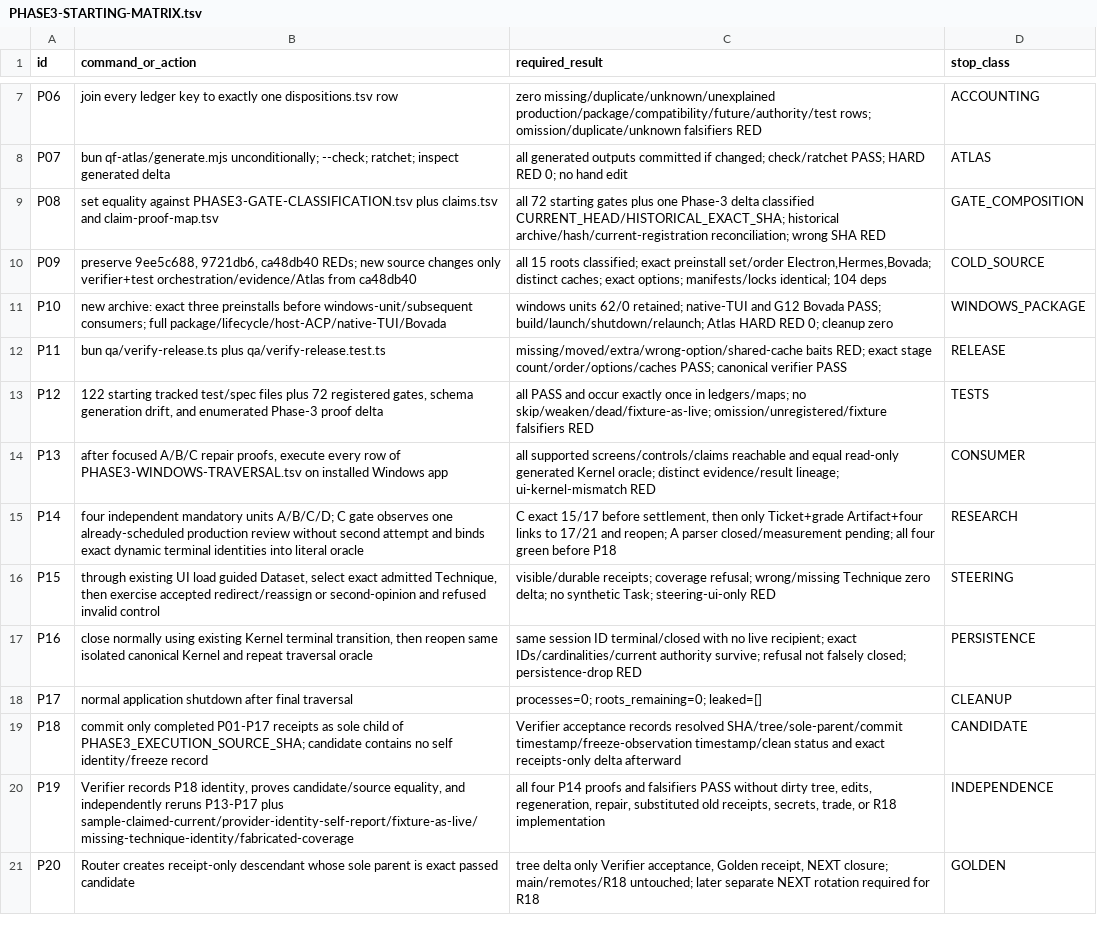
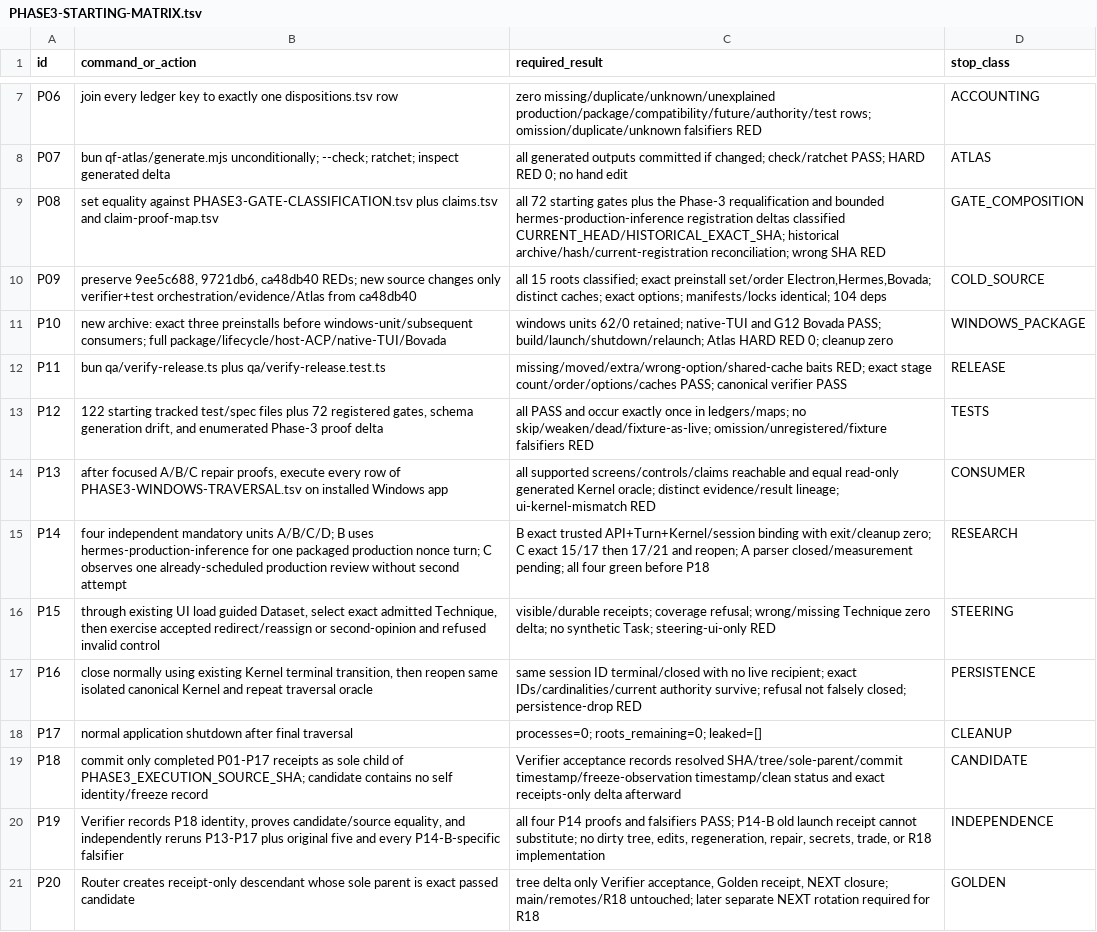
Before and after one commit to SidNig21/QuantFlow-Ontology, a TSV file: docs/orders/evidence/golden-baseline/phase3/PHASE3-STARTING-MATRIX.tsv, drawn as a sheet; only a part is shown, gaps mark what is left out.

```diff
--- a/docs/orders/evidence/golden-baseline/phase3/PHASE3-STARTING-MATRIX.tsv
+++ b/docs/orders/evidence/golden-baseline/phase3/PHASE3-STARTING-MATRIX.tsv
@@ -8,3 +8,3 @@ P06	join every ledger key to exactly one dispositions.tsv row	zero missing/dupli
 P07	bun qf-atlas/generate.mjs unconditionally; --check; ratchet; inspect generated delta	all generated outputs committed if changed; check/ratchet PASS; HARD RED 0; no hand edit	ATLAS
-P08	set equality against PHASE3-GATE-CLASSIFICATION.tsv plus claims.tsv and claim-proof-map.tsv	all 72 starting gates plus one Phase-3 delta classified CURRENT_HEAD/HISTORICAL_EXACT_SHA; historical archive/hash/current-registration reconciliation; wrong SHA RED	GATE_COMPOSITION
+P08	set equality against PHASE3-GATE-CLASSIFICATION.tsv plus claims.tsv and claim-proof-map.tsv	all 72 starting gates plus the Phase-3 requalification and bounded hermes-production-inference registration deltas classified CURRENT_HEAD/HISTORICAL_EXACT_SHA; historical archive/hash/current-registration reconciliation; wrong SHA RED	GATE_COMPOSITION
 P09	preserve 9ee5c688, 9721db6, ca48db40 REDs; new source changes only verifier+test orchestration/evidence/Atlas from ca48db40	all 15 roots classified; exact preinstall set/order Electron,Hermes,Bovada; distinct caches; exact options; manifests/locks identical; 104 deps	COLD_SOURCE
@@ -14,3 +14,3 @@ P12	122 starting tracked test/spec files plus 72 registered gates, schema genera
 P13	after focused A/B/C repair proofs, execute every row of PHASE3-WINDOWS-TRAVERSAL.tsv on installed Windows app	all supported screens/controls/claims reachable and equal read-only generated Kernel oracle; distinct evidence/result lineage; ui-kernel-mismatch RED	CONSUMER
-P14	four independent mandatory units A/B/C/D; C gate observes one already-scheduled production review without second attempt and binds exact dynamic terminal identities into literal oracle	C exact 15/17 before settlement, then only Ticket+grade Artifact+four links to 17/21 and reopen; A parser closed/measurement pending; all four green before P18	RESEARCH
+P14	four independent mandatory units A/B/C/D; B uses hermes-production-inference for one packaged production nonce turn; C observes one already-scheduled production review without second attempt	B exact trusted API+Turn+Kernel/session binding with exit/cleanup zero; C exact 15/17 then 17/21 and reopen; A parser closed/measurement pending; all four green before P18	RESEARCH
 P15	through existing UI load guided Dataset, select exact admitted Technique, then exercise accepted redirect/reassign or second-opinion and refused invalid control	visible/durable receipts; coverage refusal; wrong/missing Technique zero delta; no synthetic Task; steering-ui-only RED	STEERING
@@ -19,3 +19,3 @@ P17	normal application shutdown after final traversal	processes=0; roots_remaini
 P18	commit only completed P01-P17 receipts as sole child of PHASE3_EXECUTION_SOURCE_SHA; candidate contains no self identity/freeze record	Verifier acceptance records resolved SHA/tree/sole-parent/commit timestamp/freeze-observation timestamp/clean status and exact receipts-only delta afterward	CANDIDATE
-P19	Verifier records P18 identity, proves candidate/source equality, and independently reruns P13-P17 plus sample-claimed-current/provider-identity-self-report/fixture-as-live/missing-technique-identity/fabricated-coverage	all four P14 proofs and falsifiers PASS without dirty tree, edits, regeneration, repair, substituted old receipts, secrets, trade, or R18 implementation	INDEPENDENCE
+P19	Verifier records P18 identity, proves candidate/source equality, and independently reruns P13-P17 plus original five and every P14-B-specific falsifier	all four P14 proofs and falsifiers PASS; P14-B old launch receipt cannot substitute; no dirty tree, edits, regeneration, repair, secrets, trade, or R18 implementation	INDEPENDENCE
 P20	Router creates receipt-only descendant whose sole parent is exact passed candidate	tree delta only Verifier acceptance, Golden receipt, NEXT closure; main/remotes/R18 untouched; later separate NEXT rotation required for R18	GOLDEN
```
Also changed, not shown: docs/orders/evidence/golden-baseline/phase3/PHASE3-GATE-CLASSIFICATION.tsv, docs/orders/evidence/golden-baseline/phase3/PHASE3-SURFACE-MANIFEST.tsv, 4 other files.
